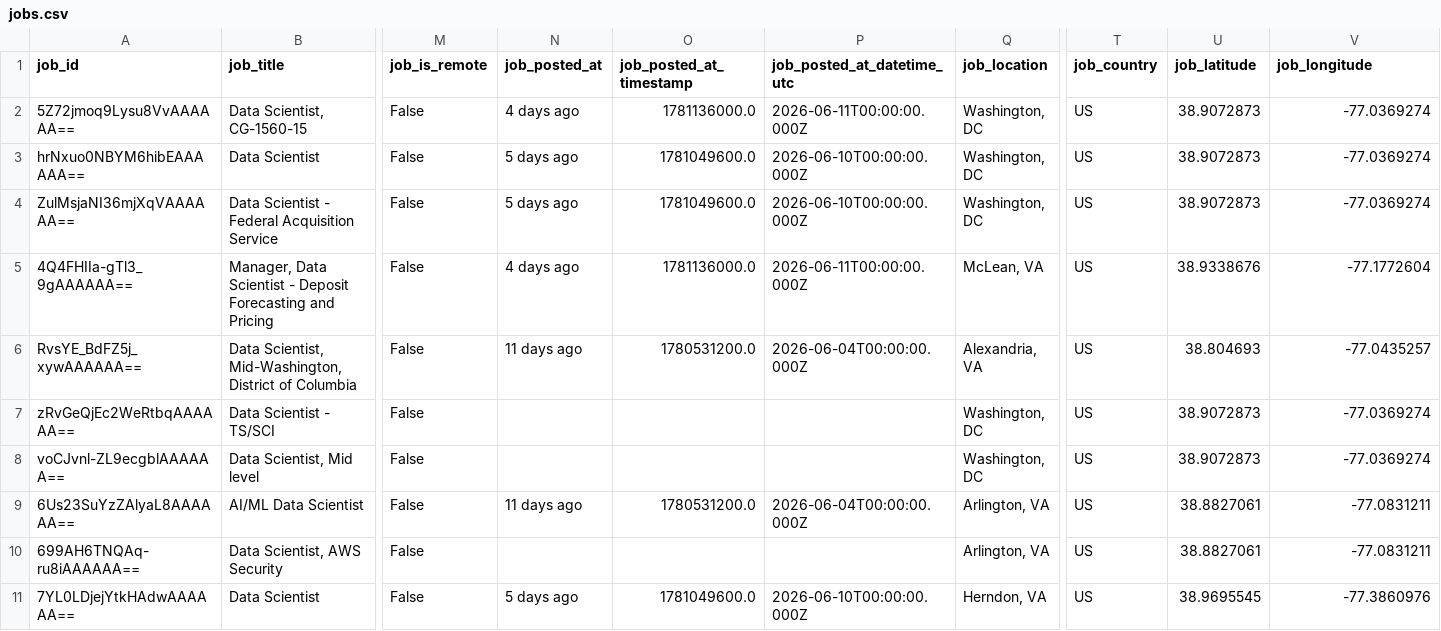
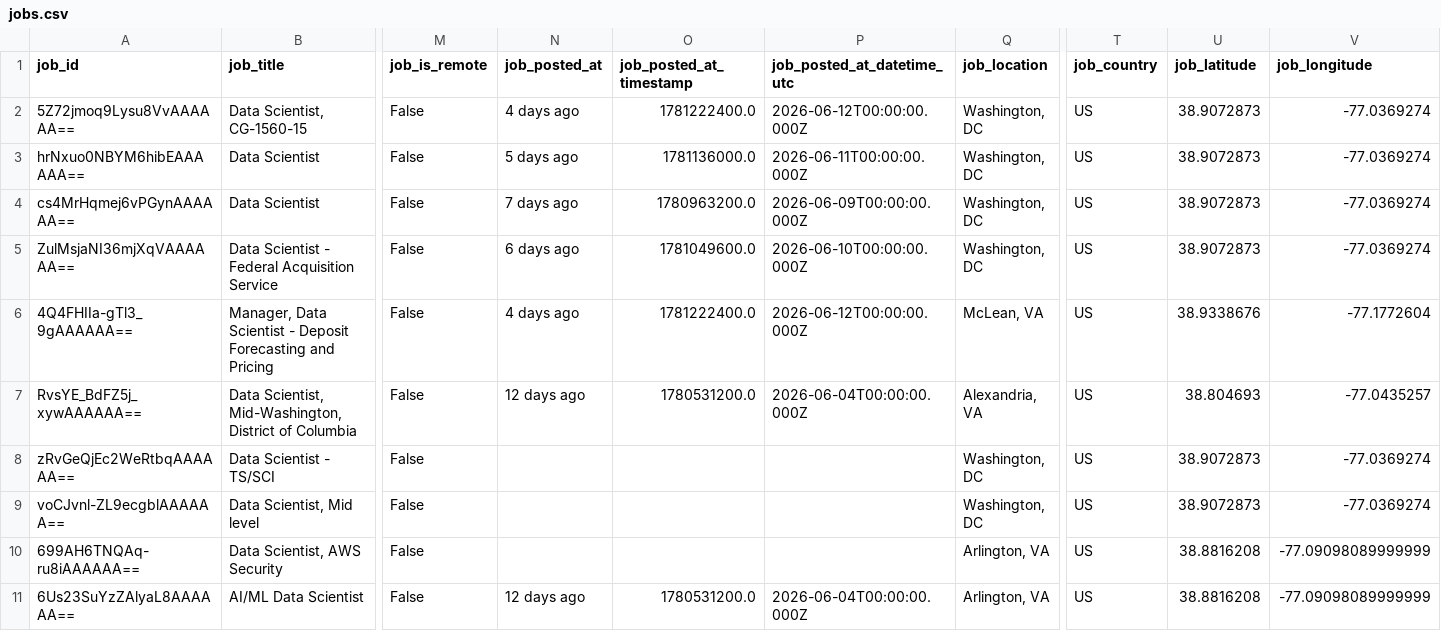
Before and after one commit to jeetshah5/jobsight, a CSV file: data/jobs.csv, drawn as a sheet; only a part is shown, gaps mark what is left out; removed rows and columns are numbered as before the commit, all else as after; rows hold the shown columns only; the diff names each change by its address in the sheet, - before the commit and + after, or states it on an @@ line.

```diff
--- a/data/jobs.csv
+++ b/data/jobs.csv
-O2 (job_posted_at_timestamp): 1781136000.0
+O2 (job_posted_at_timestamp): 1781222400.0
-P2 (job_posted_at_datetime_utc): 2026-06-11T00:00:00.000Z
+P2 (job_posted_at_datetime_utc): 2026-06-12T00:00:00.000Z
-O3 (job_posted_at_timestamp): 1781049600.0
+O3 (job_posted_at_timestamp): 1781136000.0
-P3 (job_posted_at_datetime_utc): 2026-06-10T00:00:00.000Z
+P3 (job_posted_at_datetime_utc): 2026-06-11T00:00:00.000Z
+row 4: cs4MrHqmej6vPGynAAAAAA== | Data Scientist | False | 7 days ago | 1780963200.0 | 2026-06-09T00:00:00.000Z | Washington, DC | US | 38.9072873 | -77.0369274
-N5 (job_posted_at): 5 days ago
+N5 (job_posted_at): 6 days ago
-O6 (job_posted_at_timestamp): 1781136000.0
+O6 (job_posted_at_timestamp): 1781222400.0
-P6 (job_posted_at_datetime_utc): 2026-06-11T00:00:00.000Z
+P6 (job_posted_at_datetime_utc): 2026-06-12T00:00:00.000Z
-N7 (job_posted_at): 11 days ago
+N7 (job_posted_at): 12 days ago
+row 10: 699AH6TNQAq-ru8iAAAAAA== | Data Scientist, AWS Security | False |  |  |  | Arlington, VA | US | 38.8816208 | -77.09098089999999
-N11 (job_posted_at): 11 days ago
+N11 (job_posted_at): 12 days ago
-U11 (job_latitude): 38.8827061
+U11 (job_latitude): 38.8816208
-V11 (job_longitude): -77.0831211
+V11 (job_longitude): -77.09098089999999
-row 10: 699AH6TNQAq-ru8iAAAAAA== | Data Scientist, AWS Security | False |  |  |  | Arlington, VA | US | 38.8827061 | -77.0831211
-row 11: 7YL0LDjejYtkHAdwAAAAAA== | Data Scientist | False | 5 days ago | 1781049600.0 | 2026-06-10T00:00:00.000Z | Herndon, VA | US | 38.9695545 | -77.3860976
```
